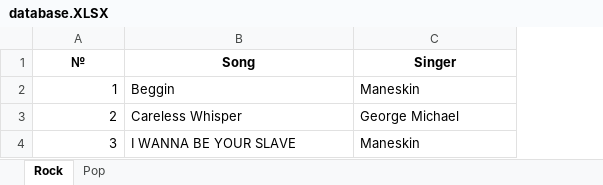
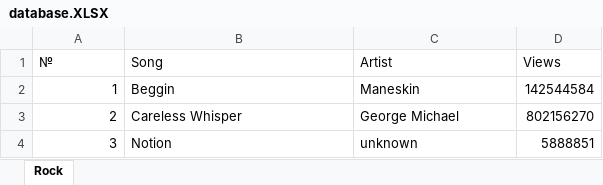
Before and after one commit to tinaklsnk/CourseWork3, an Excel workbook: database.XLSX, sheet Rock, drawn as a sheet; values as stored, in another font and other column widths than the file's, no borders; the diff names each change by its address in the sheet, - before the commit and + after, or states it on an @@ line.

```diff
--- a/database.XLSX (sheet Rock)
+++ b/database.XLSX (sheet Rock)
-sheet tab: Pop
+column D (Views), rows 2-4: 142544584 | 802156270 | 5888851
@@ A1:C1 bold: on → off, alignment: center → left @@
-C1: Singer
+C1: Artist
-B4 (Song): I WANNA BE YOUR SLAVE
+B4 (Song): Notion
-C4 (Artist): Maneskin
+C4 (Artist): unknown
```
Also changed, not shown: 54 other files.
